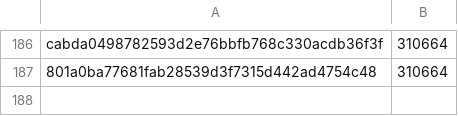
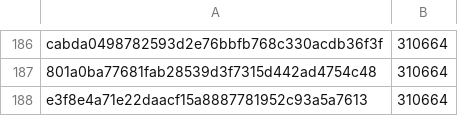
Before and after one commit to pybricks/pybricks-micropython, a CSV file: primehub_h5.csv, drawn as a sheet; only a part is shown, gaps mark what is left out; the diff names each change by its address in the sheet, - before the commit and + after, or states it on an @@ line.

Commit message:
primehub_h5: Add e3f8e4a7: 310664 (+0).

```diff
--- a/primehub_h5.csv
+++ b/primehub_h5.csv
+row 188: e3f8e4a71e22daacf15a8887781952c93a5a7613 | 310664
```
